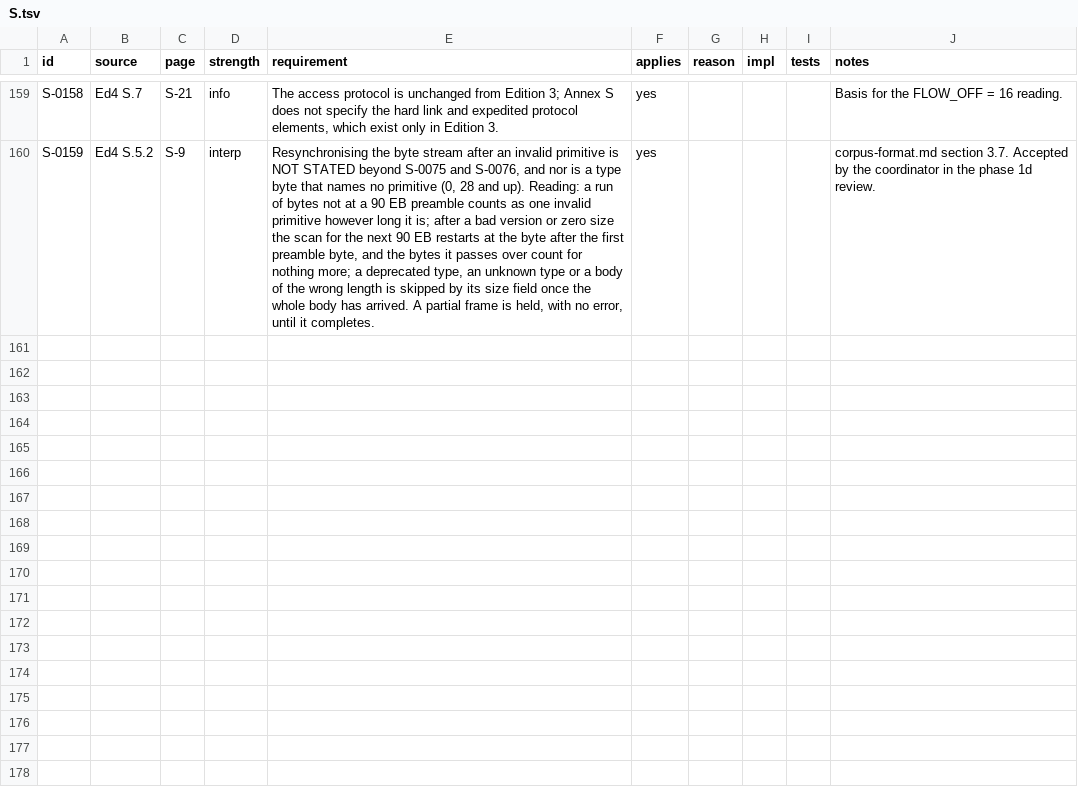
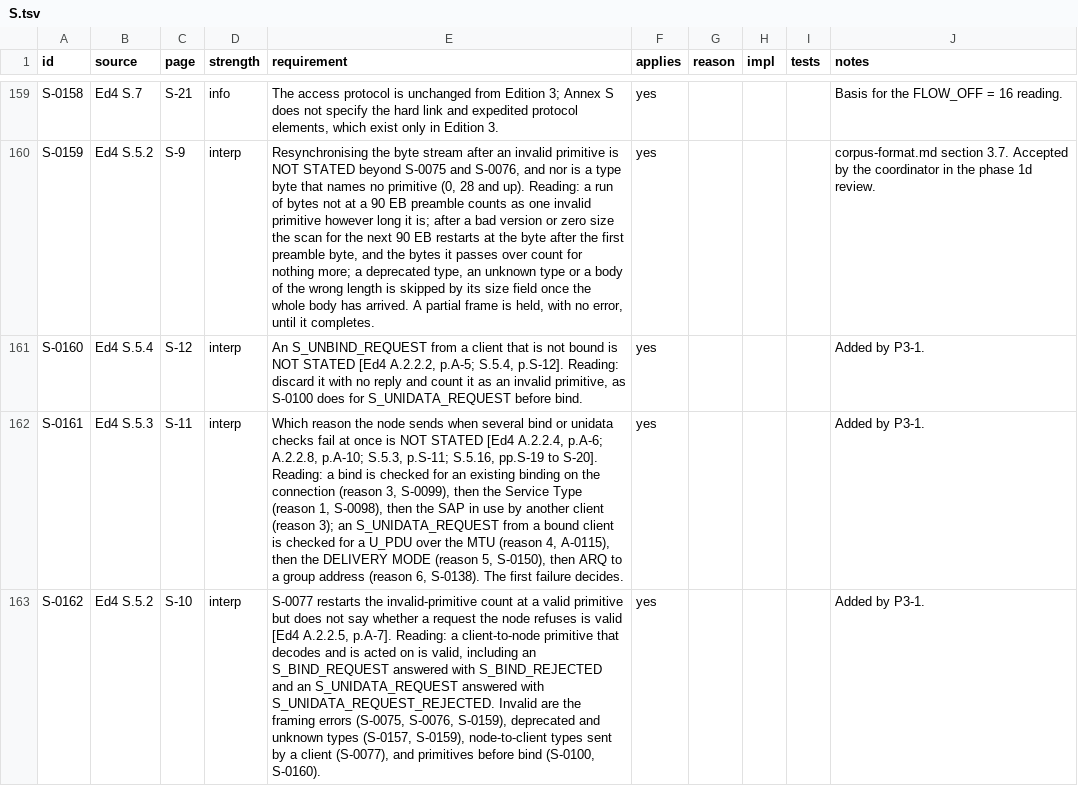
Before and after one commit to M0LTE/s5066-conformance, a TSV file: matrix/S.tsv, drawn as a sheet; only a part is shown, gaps mark what is left out; the diff names each change by its address in the sheet, - before the commit and + after, or states it on an @@ line.

```diff
--- a/matrix/S.tsv
+++ b/matrix/S.tsv
+row 161: S-0160 | Ed4 S.5.4 | S-12 | interp | An S_UNBIND_REQUEST from a client that is not bound is NOT STATED [Ed4 A.2.2.2, p.A-5; S.5.4, p.S-12]. Reading: discard it with no reply and count it as an invalid primitive, as S-0100 does for S_UNIDATA_REQUEST before bind. | yes |  |  |  | Added by P3-1.
+row 162: S-0161 | Ed4 S.5.3 | S-11 | interp | Which reason the node sends when several bind or unidata checks fail at once is NOT STATED [Ed4 A.2.2.4, p.A-6; A.2.2.8, p.A-10; S.5.3, p.S-11; S.5.16, pp.S-19 to S-20]. Reading: a bind is checked for an existing binding on the connection (reason 3, S-0099), then the Service Type (reason 1, S-0098), then the SAP in use by another client (reason 3); an S_UNIDATA_REQUEST from a bound client is checked for a U_PDU over the MTU (reason 4, A-0115), then the DELIVERY MODE (reason 5, S-0150), then ARQ to a group address (reason 6, S-0138). The first failure decides. | yes |  |  |  | Added by P3-1.
+row 163: S-0162 | Ed4 S.5.2 | S-10 | interp | S-0077 restarts the invalid-primitive count at a valid primitive but does not say whether a request the node refuses is valid [Ed4 A.2.2.5, p.A-7]. Reading: a client-to-node primitive that decodes and is acted on is valid, including an S_BIND_REQUEST answered with S_BIND_REJECTED and an S_UNIDATA_REQUEST answered with S_UNIDATA_REQUEST_REJECTED. Invalid are the framing errors (S-0075, S-0076, S-0159), deprecated and unknown types (S-0157, S-0159), node-to-client types sent by a client (S-0077), and primitives before bind (S-0100, S-0160). | yes |  |  |  | Added by P3-1.
```
Also changed, not shown: matrix/A.tsv, 14 other files.
